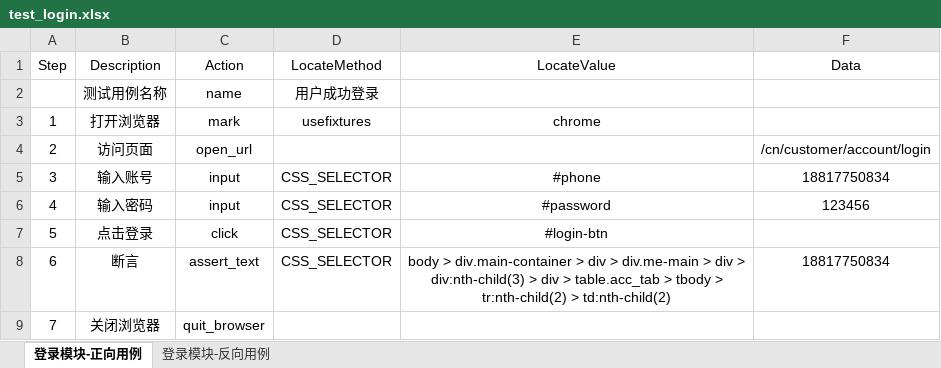
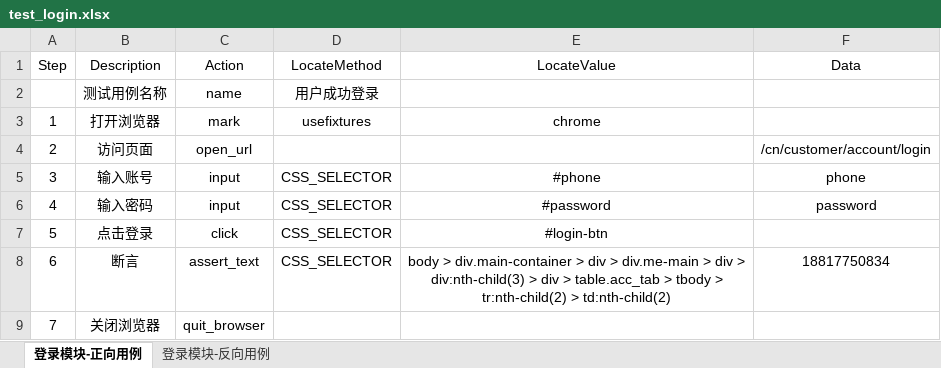
Before and after one commit to Guyuechuqi/web_kdt, an Excel workbook: data/test_login.xlsx, sheet 登录模块-正向用例, drawn as a sheet; values as stored, in another font and other column widths than the file's, no borders; the diff names each change by its address in the sheet, - before the commit and + after, or states it on an @@ line.

```diff
--- a/data/test_login.xlsx (sheet 登录模块-正向用例)
+++ b/data/test_login.xlsx (sheet 登录模块-正向用例)
-F5 (Data): 18817750834
+F5 (Data): phone
-F6 (Data): 123456
+F6 (Data): password
```
Also changed, not shown: sheet 登录模块-反向用例, data/test_distributor.xlsx, data/test_register.xlsx, 1 other file.
